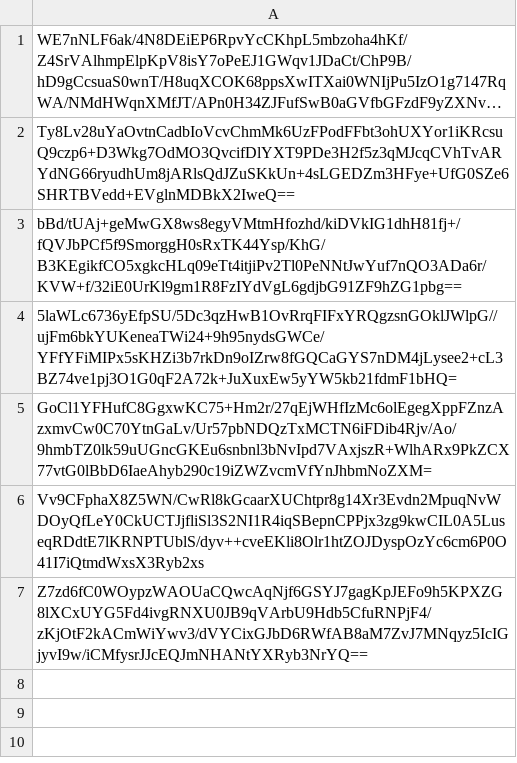
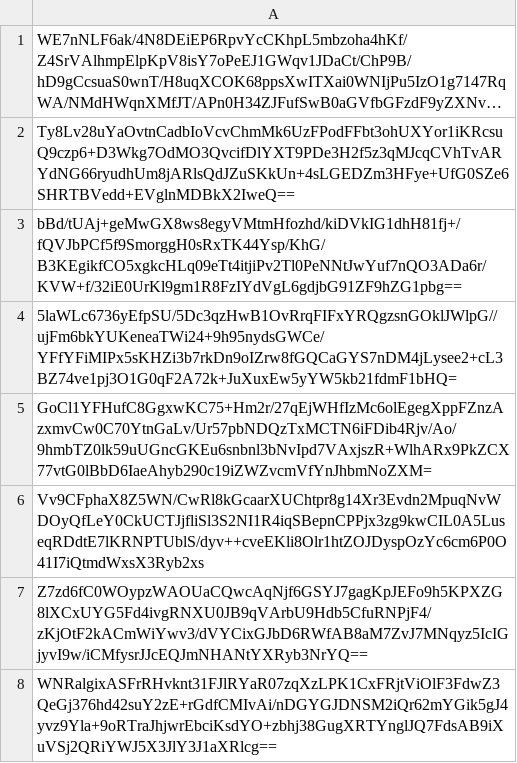
Before and after one commit to pwn2winctf/2019submissions, a CSV file: a/eba/a50cdd914720fddc9df7a40735a71d6456223a3c34b6c7e0de35d3365cc6/submissions.csv, drawn as a sheet; long unchanged cells end in …; the diff names each change by its address in the sheet, - before the commit and + after, or states it on an @@ line.

Commit message:
Proof: found flag for baby_recruiter

```diff
--- a/a/eba/a50cdd914720fddc9df7a40735a71d6456223a3c34b6c7e0de35d3365cc6/submissions.csv
+++ b/a/eba/a50cdd914720fddc9df7a40735a71d6456223a3c34b6c7e0de35d3365cc6/submissions.csv
+row 8: WNRalgixASFrRHvknt31FJlRYaR07zqXzLPK1CxFRjtViOlF3FdwZ3QeGj376hd42suY2zE+rGdfCMIvAi/nDGYGJDNSM2iQr62mYGik5gJ4yvz9Yla+9oRTraJhjwrEbciKsdYO+zbhj38GugXRTYnglJQ7FdsAB9iXuVSj2QRiYWJ5X3JlY3J1aXRlcg==
```
